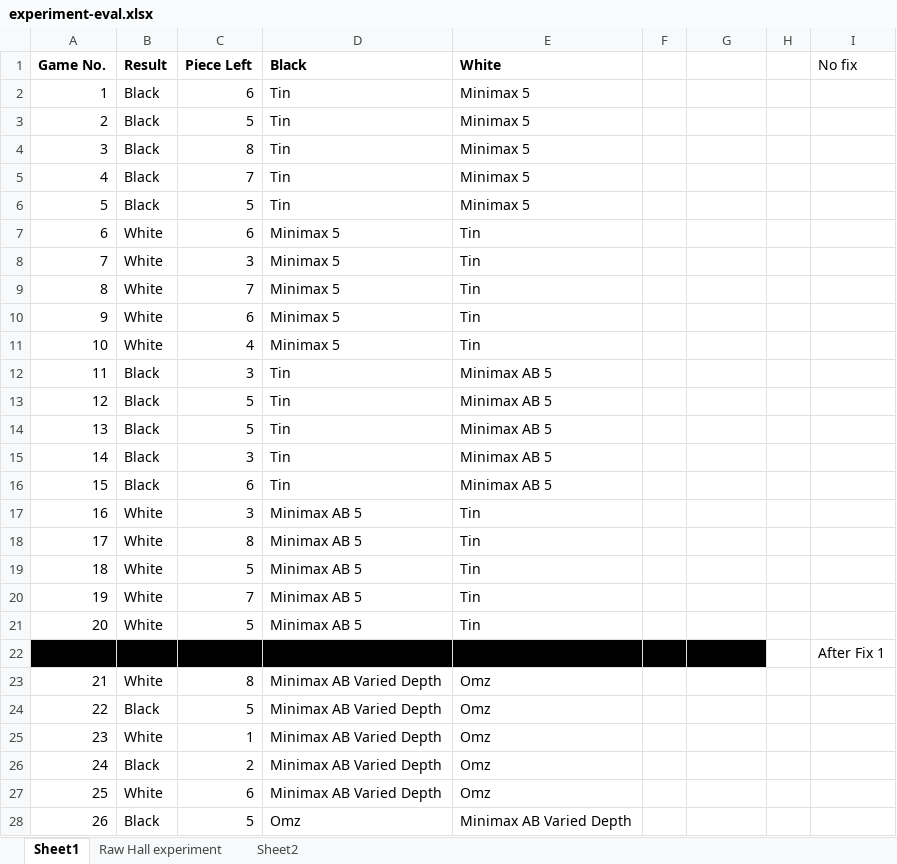
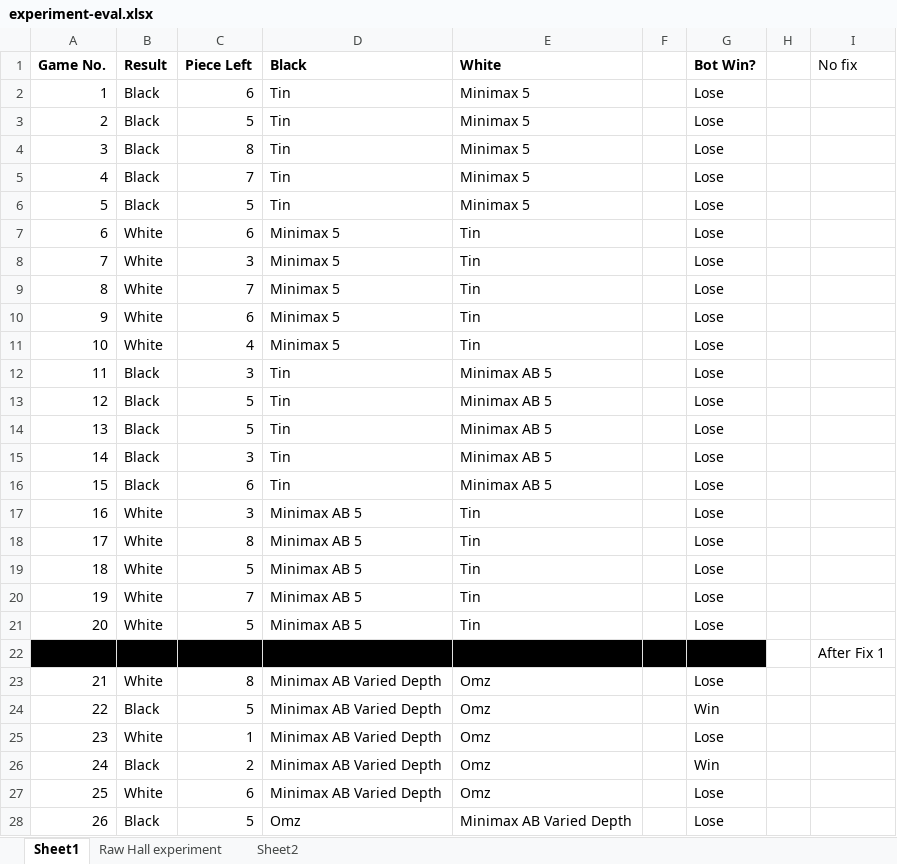
Before and after one commit to omzlette/Auto-Checkers, an Excel workbook: experiment-eval.xlsx, sheet Sheet1, drawn as a sheet; only a part is shown; values as stored, in another font and other column widths than the file's, no borders; the diff covers the shown part only; the diff names each change by its address in the sheet, - before the commit and + after, or states it on an @@ line.

```diff
--- a/experiment-eval.xlsx (sheet Sheet1)
+++ b/experiment-eval.xlsx (sheet Sheet1)
-G1: (empty)
+G1: Bot Win?
-G2:G21 (Bot Win?): (empty)
+G2:G21 (Bot Win?): Lose
-G23 (Bot Win?): (empty)
+G23 (Bot Win?): Lose
-G24 (Bot Win?): (empty)
+G24 (Bot Win?): Win
-G25 (Bot Win?): (empty)
+G25 (Bot Win?): Lose
-G26 (Bot Win?): (empty)
+G26 (Bot Win?): Win
-G27:G28 (Bot Win?): (empty)
+G27:G28 (Bot Win?): Lose
```
Also changed, not shown: 14 edited cells elsewhere in this sheet, sheet Sheet2, charts or pictures.
